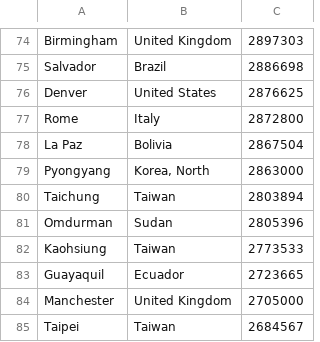
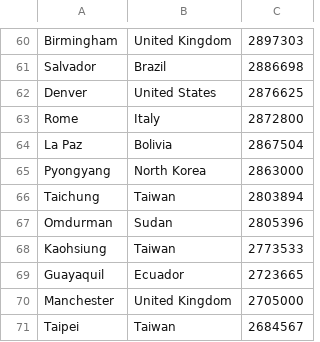
Before and after one commit to emtichenor/cube-tournament, a CSV file: Data/Resources/Event_List/world_cities.csv, drawn as a sheet; only a part is shown, gaps mark what is left out; the diff covers the shown part only.

```diff
--- a/Data/Resources/Event_List/world_cities.csv
+++ b/Data/Resources/Event_List/world_cities.csv
@@ -78,3 +64,3 @@ Rome,Italy,2872800
 La Paz,Bolivia,2867504
-Pyongyang,"Korea, North",2863000
+Pyongyang,North Korea,2863000
 Taichung,Taiwan,2803894
```
Also changed, not shown: 18 removed rows and 1 edited cell elsewhere in this file, 4 other files.
